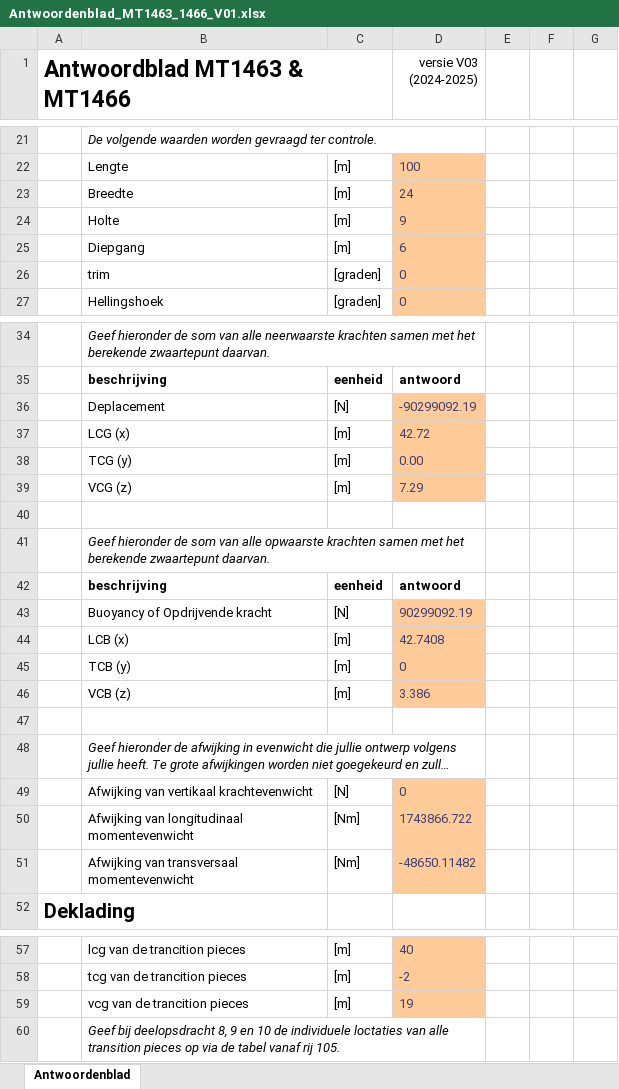
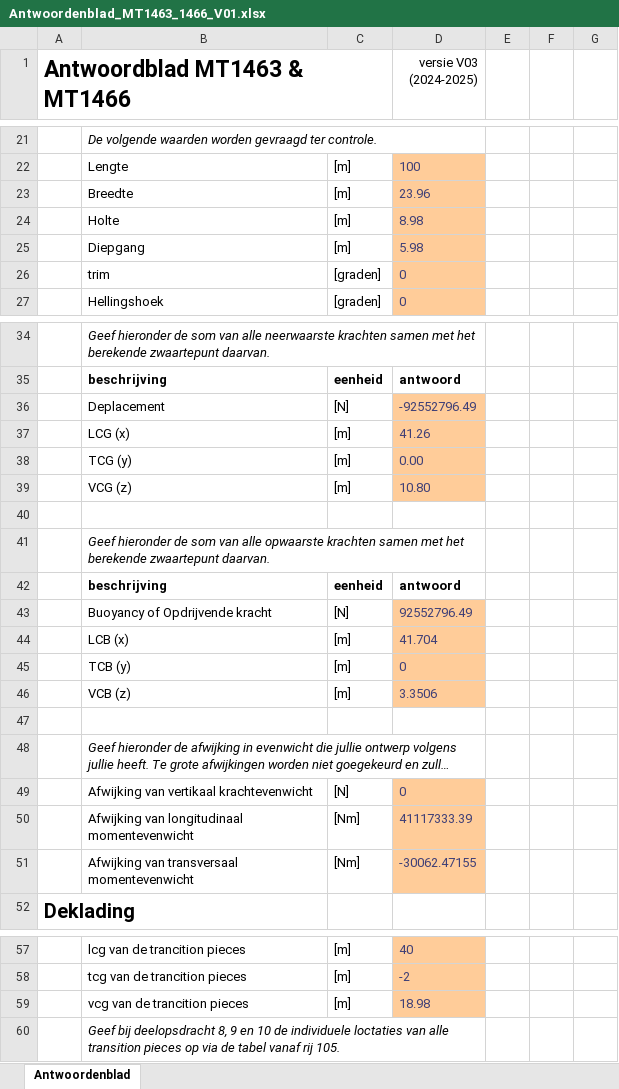
Before and after one commit to Guthub2025Randy/Deelopdracht8IenV, an Excel workbook: transportschip itereren/Antwoordenblad_MT1463_1466_V01.xlsx, sheet Antwoordenblad, drawn as a sheet; only a part is shown, gaps mark what is left out; long unchanged cells end in …; values as stored, in another font and other column widths than the file's, no borders; charts and pictures and table styles not drawn; the diff covers the shown part only; the diff names each change by its address in the sheet, - before the commit and + after, or states it on an @@ line.

```diff
--- a/transportschip itereren/Antwoordenblad_MT1463_1466_V01.xlsx (sheet Antwoordenblad)
+++ b/transportschip itereren/Antwoordenblad_MT1463_1466_V01.xlsx (sheet Antwoordenblad)
-D23 (versie V03 (2024-2025)): 24
+D23 (versie V03 (2024-2025)): 23.96
-D24 (versie V03 (2024-2025)): 9
+D24 (versie V03 (2024-2025)): 8.98
-D25 (versie V03 (2024-2025)): 6
+D25 (versie V03 (2024-2025)): 5.98
-D36 (versie V03 (2024-2025)): -90299092.19
+D36 (versie V03 (2024-2025)): -92552796.49
-D37 (versie V03 (2024-2025)): 42.72
+D37 (versie V03 (2024-2025)): 41.26
-D39 (versie V03 (2024-2025)): 7.29
+D39 (versie V03 (2024-2025)): 10.80
-D43 (versie V03 (2024-2025)): 90299092.19
+D43 (versie V03 (2024-2025)): 92552796.49
-D44 (versie V03 (2024-2025)): 42.7408
+D44 (versie V03 (2024-2025)): 41.704
-D46 (versie V03 (2024-2025)): 3.386
+D46 (versie V03 (2024-2025)): 3.3506
-D50 (versie V03 (2024-2025)): 1743866.722
+D50 (versie V03 (2024-2025)): 41117333.39
-D51 (versie V03 (2024-2025)): -48650.11482
+D51 (versie V03 (2024-2025)): -30062.47155
-D59 (versie V03 (2024-2025)): 19
+D59 (versie V03 (2024-2025)): 18.98
```
Also changed, not shown: 2 edited cells elsewhere in this sheet, transportschip itereren/Antwoordenblad_MT1463_1466_V02.xlsx, 43 other files.
